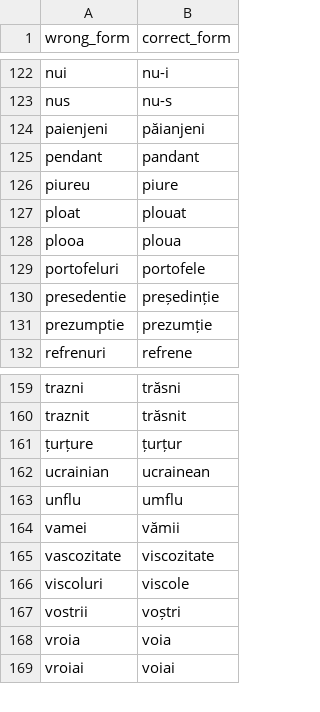
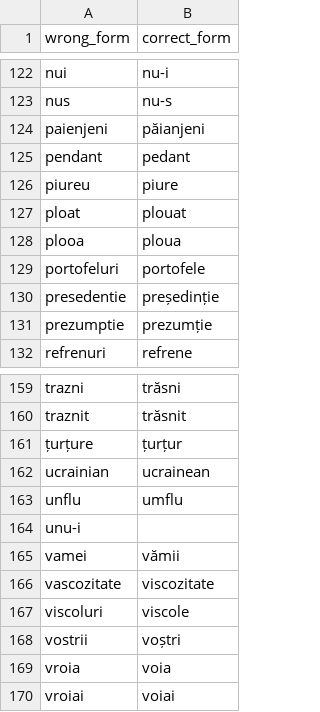
Before and after one commit to tacheometry/Agramat, a CSV file: PhraseCorrections.csv, drawn as a sheet; only a part is shown, gaps mark what is left out.

Commit message:
unui, pendant->pedant

```diff
--- a/PhraseCorrections.csv
+++ b/PhraseCorrections.csv
@@ -124,3 +124,3 @@ nus,nu-s
 paienjeni,păianjeni
-pendant,pandant
+pendant,pedant
 piureu,piure
@@ -163,2 +163,3 @@ ucrainian,ucrainean
 unflu,umflu
+unu-i
 vamei,vămii
```
